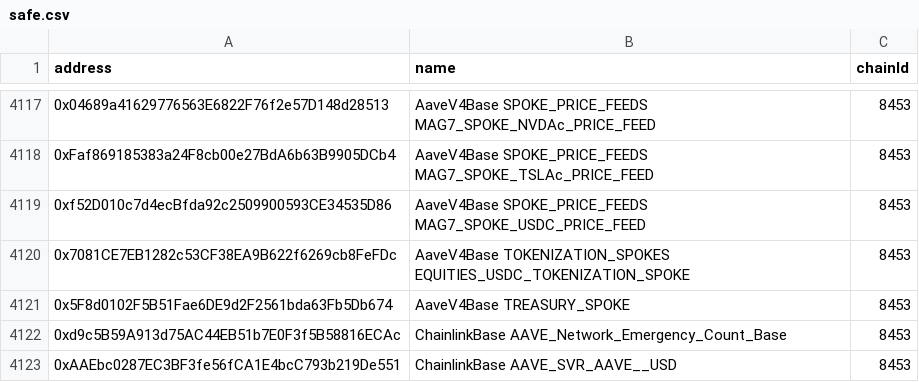
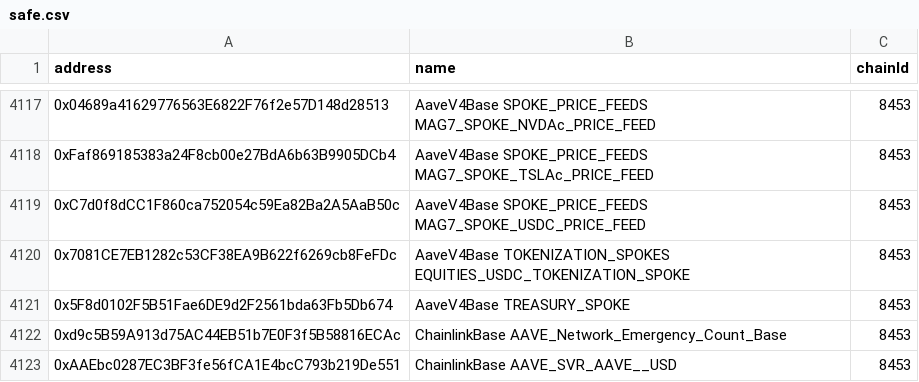
Before and after one commit to TokenLogic-com-au/aave-address-book, a CSV file: safe.csv, drawn as a sheet; only a part is shown, gaps mark what is left out.

```diff
--- a/safe.csv
+++ b/safe.csv
@@ -4118,3 +4118,3 @@ address,name,chainId
 0xFaf869185383a24F8cb00e27BdA6b63B9905DCb4,AaveV4Base SPOKE_PRICE_FEEDS MAG7_SPOKE_TSLAc_PRICE_FEED,8453
-0xf52D010c7d4ecBfda92c2509900593CE34535D86,AaveV4Base SPOKE_PRICE_FEEDS MAG7_SPOKE_USDC_PRICE_FEED,8453
+0xC7d0f8dCC1F860ca752054c59Ea82Ba2A5AaB50c,AaveV4Base SPOKE_PRICE_FEEDS MAG7_SPOKE_USDC_PRICE_FEED,8453
 0x7081CE7EB1282c53CF38EA9B622f6269cb8FeFDc,AaveV4Base TOKENIZATION_SPOKES EQUITIES_USDC_TOKENIZATION_SPOKE,8453
```
Also changed, not shown: 3 other files.
